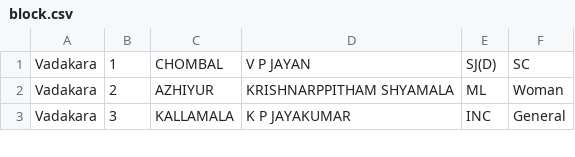
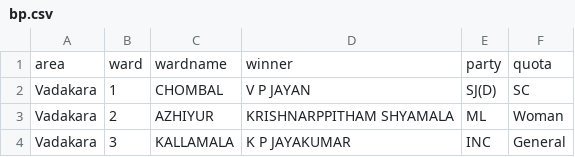
Before and after one commit to asdofindia/15g131ct10n5, a CSV file: data/results/2010/bp.csv (was data/results/2010/block.csv), drawn as a sheet; only a part is shown; the diff names each change by its address in the sheet, - before the commit and + after, or states it on an @@ line.

```diff
--- a/data/results/2010/block.csv
+++ b/data/results/2010/bp.csv
+row 1: area | ward | wardname | winner | party | quota
```
Also changed, not shown: data/results/2005/dp.csv, data/results/2005/mp.csv, 19 other files.
